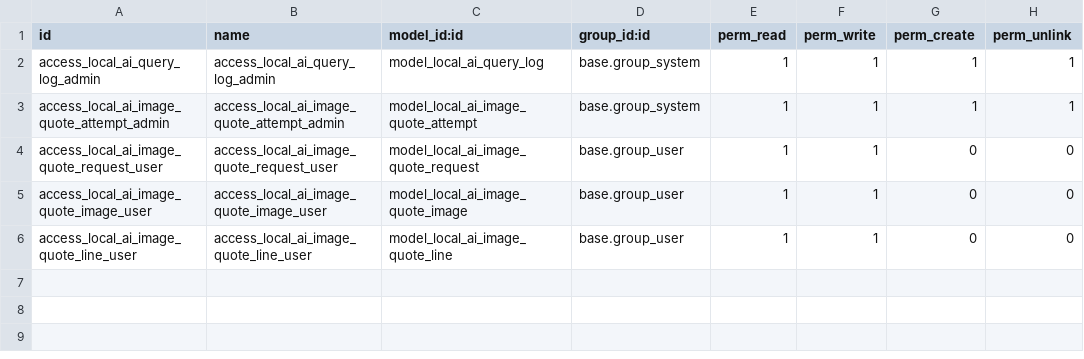
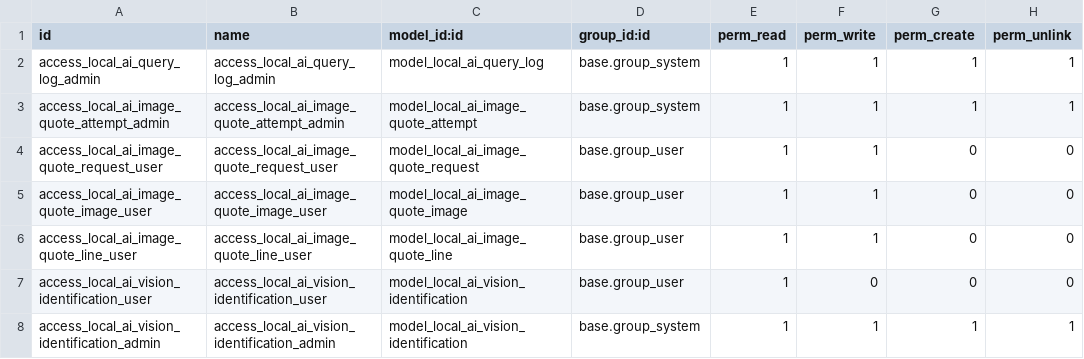
Before and after one commit to MDSODOO/COMMUNITY, a CSV file: custom_addons/local_ai_connector/security/ir.model.access.csv, drawn as a sheet; the diff names each change by its address in the sheet, - before the commit and + after, or states it on an @@ line.

```diff
--- a/custom_addons/local_ai_connector/security/ir.model.access.csv
+++ b/custom_addons/local_ai_connector/security/ir.model.access.csv
+row 7: access_local_ai_vision_identification_user | access_local_ai_vision_identification_user | model_local_ai_vision_identification | base.group_user | 1 | 0 | 0 | 0
+row 8: access_local_ai_vision_identification_admin | access_local_ai_vision_identification_admin | model_local_ai_vision_identification | base.group_system | 1 | 1 | 1 | 1
```
Also changed, not shown: 5 other files.
